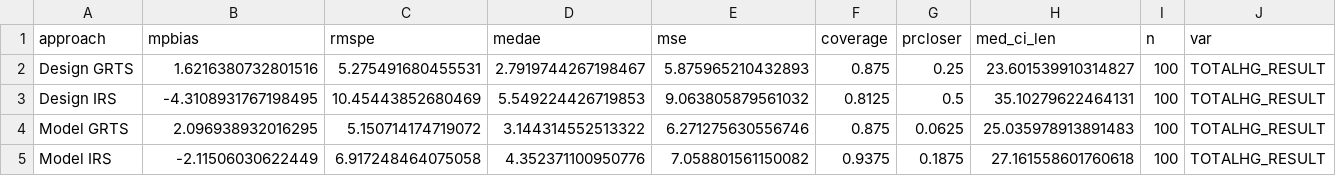
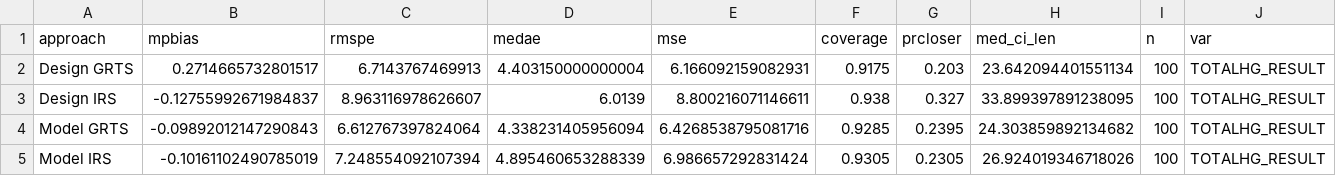
Before and after one commit to USEPA/DvMsp, a CSV file: inst/output/data_summary/datasims3.csv, drawn as a sheet.

```diff
--- a/inst/output/data_summary/datasims3.csv
+++ b/inst/output/data_summary/datasims3.csv
@@ -1,5 +1,5 @@
 approach,mpbias,rmspe,medae,mse,coverage,prcloser,med_ci_len,n,var
-Design GRTS,1.6216380732801516,5.275491680455531,2.7919744267198467,5.875965210432893,0.875,0.25,23.601539910314827,100,TOTALHG_RESULT
-Design IRS,-4.3108931767198495,10.45443852680469,5.549224426719853,9.063805879561032,0.8125,0.5,35.10279622464131,100,TOTALHG_RESULT
-Model GRTS,2.096938932016295,5.150714174719072,3.144314552513322,6.271275630556746,0.875,0.0625,25.035978913891483,100,TOTALHG_RESULT
-Model IRS,-2.11506030622449,6.917248464075058,4.352371100950776,7.058801561150082,0.9375,0.1875,27.161558601760618,100,TOTALHG_RESULT
+Design GRTS,0.2714665732801517,6.7143767469913,4.403150000000004,6.166092159082931,0.9175,0.203,23.642094401551134,100,TOTALHG_RESULT
+Design IRS,-0.12755992671984837,8.963116978626607,6.0139,8.800216071146611,0.938,0.327,33.899397891238095,100,TOTALHG_RESULT
+Model GRTS,-0.09892012147290843,6.612767397824064,4.338231405956094,6.4268538795081716,0.9285,0.2395,24.303859892134682,100,TOTALHG_RESULT
+Model IRS,-0.10161102490785019,7.248554092107394,4.895460653288339,6.986657292831424,0.9305,0.2305,26.924019346718026,100,TOTALHG_RESULT
```
Also changed, not shown: inst/output/data_summary/datasims1.csv, inst/output/data_summary/datasims2.csv, 20 other files.
